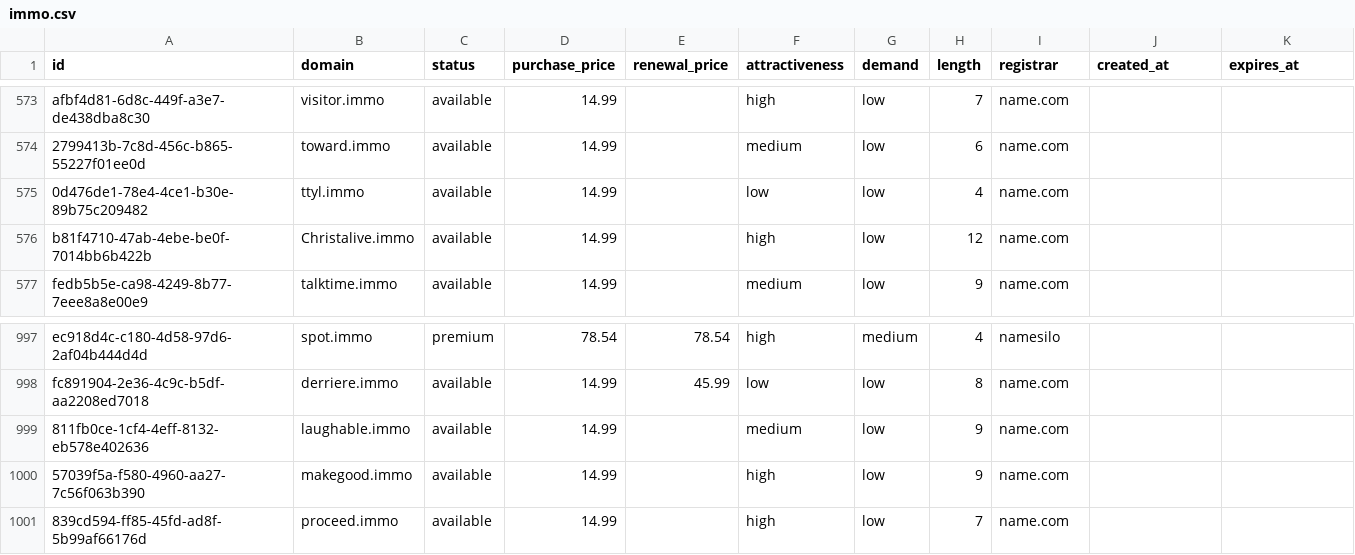
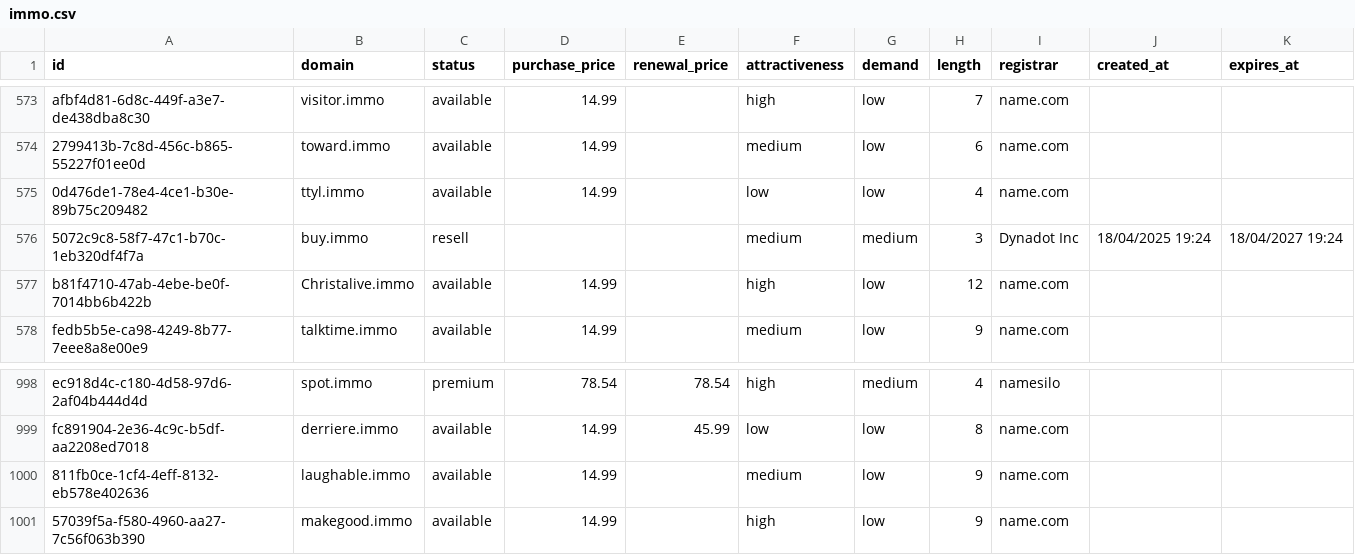
Before and after one commit to UniqueDomains/immo-oneword-domains, a CSV file: immo.csv, drawn as a sheet; only a part is shown, gaps mark what is left out; removed rows and columns are numbered as before the commit, all else as after; the diff names each change by its address in the sheet, - before the commit and + after, or states it on an @@ line.

Commit message:
Domains update

```diff
--- a/immo.csv
+++ b/immo.csv
+row 576: 5072c9c8-58f7-47c1-b70c-1eb320df4f7a | buy.immo | resell |  |  | medium | medium | 3 | Dynadot Inc | 18/04/2025 19:24 | 18/04/2027 19:24
-row 1001: 839cd594-ff85-45fd-ad8f-5b99af66176d | proceed.immo | available | 14.99 |  | high | low | 7 | name.com
```
Also changed, not shown: 4 other files.
